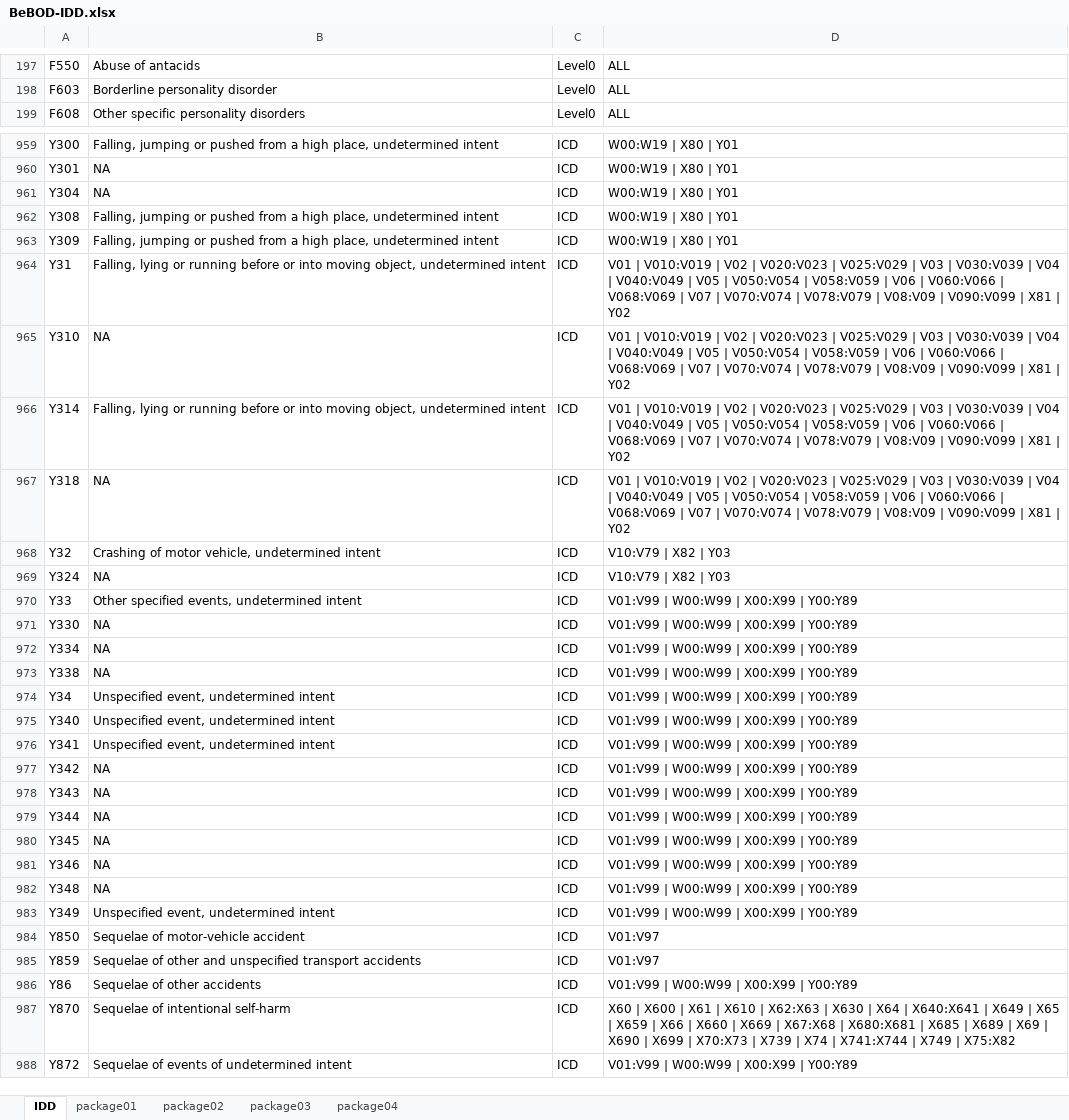
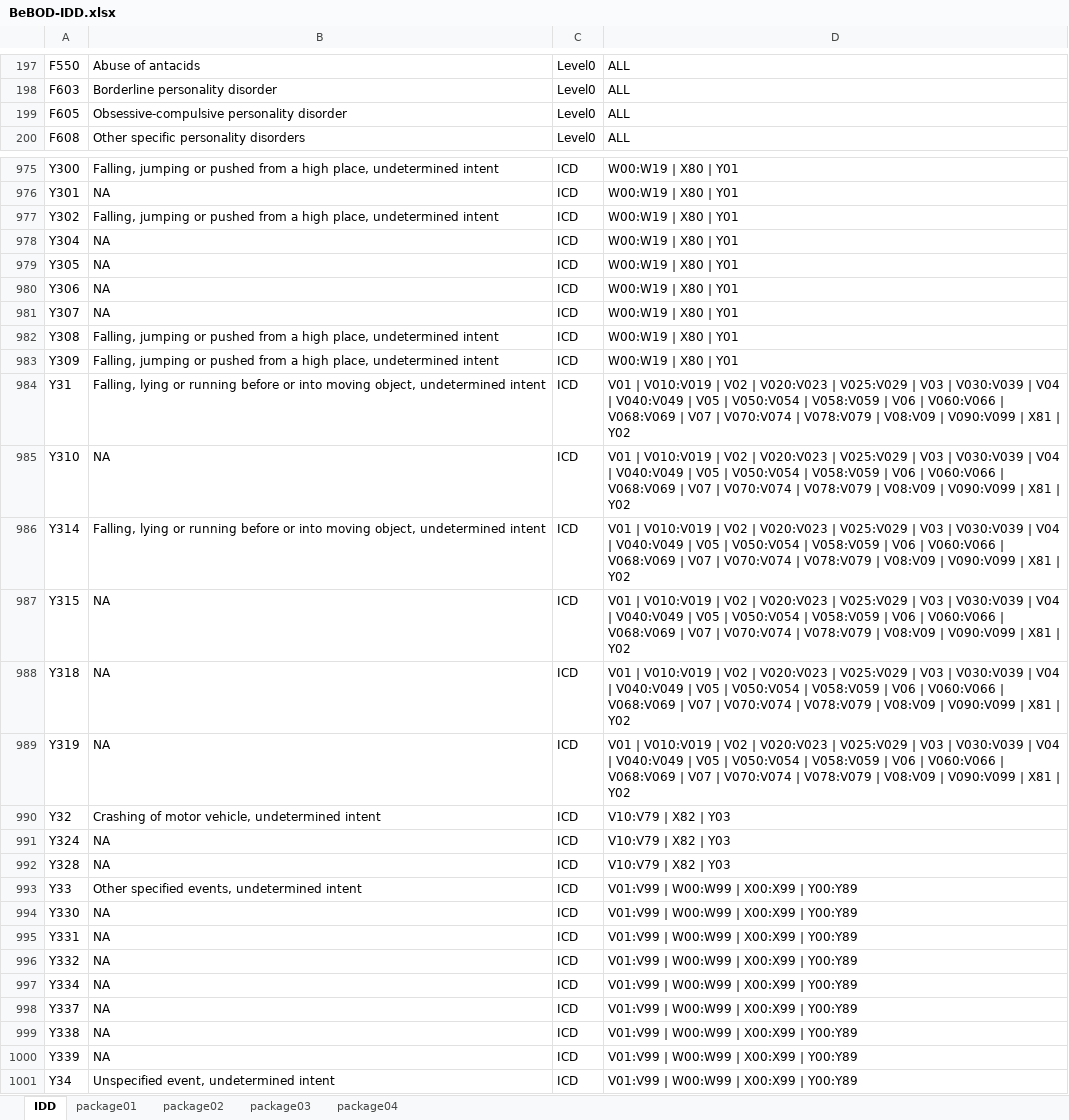
Before and after one commit to sciensanogit/BeBOD, an Excel workbook: inst/extdata/BeBOD-IDD.xlsx, sheet IDD, drawn as a sheet; only a part is shown, gaps mark what is left out; the shorter side is filled out with more unchanged rows; values as stored, in another font and other column widths than the file's, no borders; table styles not drawn; the diff covers the shown part only; the diff names each change by its address in the sheet, - before the commit and + after, or states it on an @@ line.

Commit message:
Update BeBOD-IDD.xlsx

```diff
--- a/inst/extdata/BeBOD-IDD.xlsx (sheet IDD)
+++ b/inst/extdata/BeBOD-IDD.xlsx (sheet IDD)
+row 199: F605 | Obsessive-compulsive personality disorder | Level0 | ALL
+row 977: Y302 | Falling, jumping or pushed from a high place, undetermined intent | ICD | W00:W19 | X80 | Y01
+row 979: Y305 | NA | ICD | W00:W19 | X80 | Y01
+row 980: Y306 | NA | ICD | W00:W19 | X80 | Y01
+row 981: Y307 | NA | ICD | W00:W19 | X80 | Y01
+row 987: Y315 | NA | ICD | V01 | V010:V019 | V02 | V020:V023 | V025:V029 | V03 | V030:V039 | V04 | V040:V049 | V05 | V050:V054 | V058:V059 | V06 | V060:V066 | V068:V069 | V07 | V070:V074 | V078:V079 | V08:V09 | V090:V099 | X81 | Y02
+row 989: Y319 | NA | ICD | V01 | V010:V019 | V02 | V020:V023 | V025:V029 | V03 | V030:V039 | V04 | V040:V049 | V05 | V050:V054 | V058:V059 | V06 | V060:V066 | V068:V069 | V07 | V070:V074 | V078:V079 | V08:V09 | V090:V099 | X81 | Y02
+row 992: Y328 | NA | ICD | V10:V79 | X82 | Y03
+row 995: Y331 | NA | ICD | V01:V99 | W00:W99 | X00:X99 | Y00:Y89
+row 996: Y332 | NA | ICD | V01:V99 | W00:W99 | X00:X99 | Y00:Y89
+row 998: Y337 | NA | ICD | V01:V99 | W00:W99 | X00:X99 | Y00:Y89
+row 1000: Y339 | NA | ICD | V01:V99 | W00:W99 | X00:X99 | Y00:Y89
```
Also changed, not shown: 19 added rows elsewhere in this sheet.
